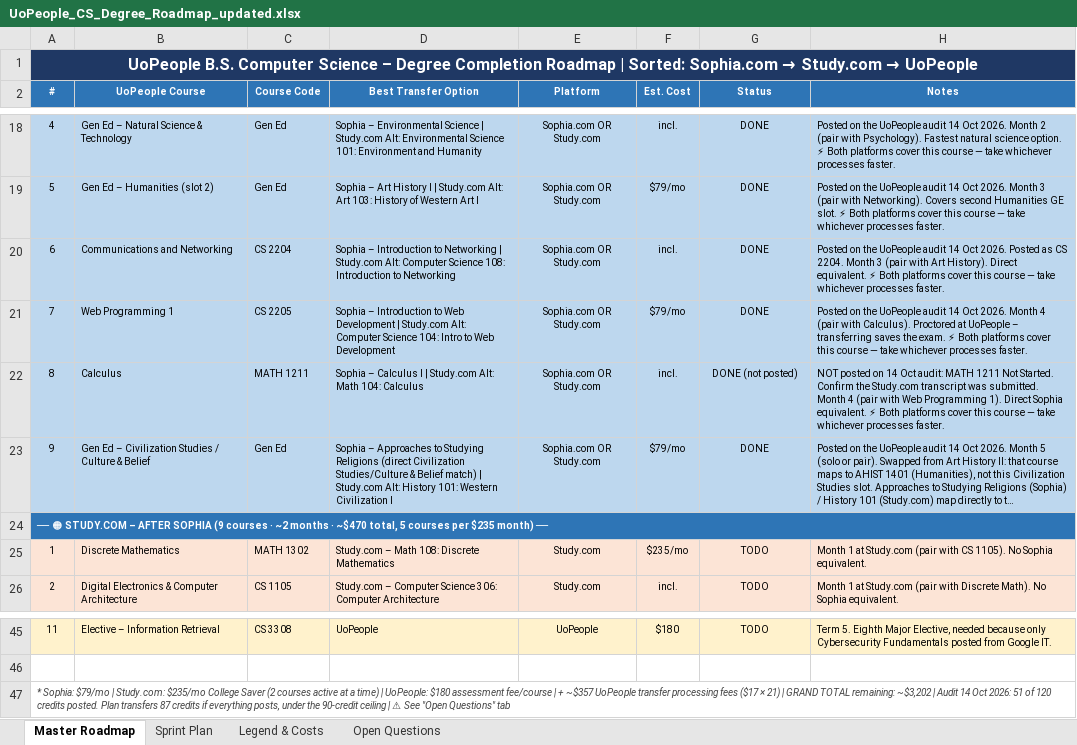
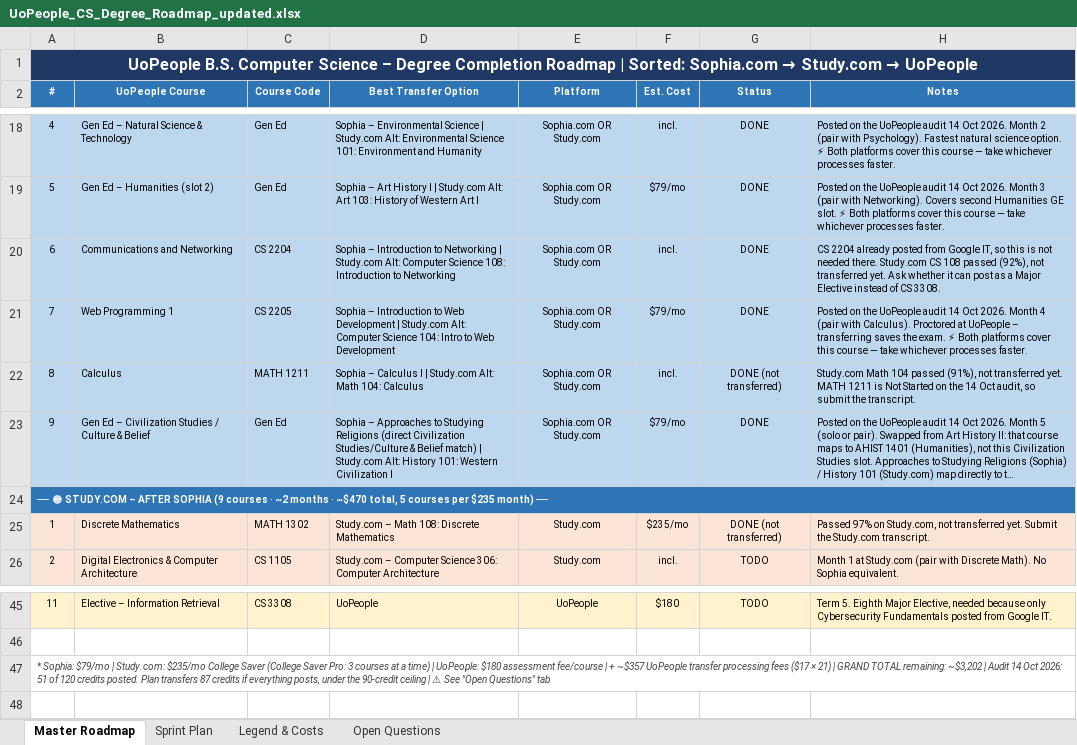
Before and after one commit to adidaz247/UoP, an Excel workbook: UoPeople_CS_Degree_Roadmap_updated.xlsx, sheet Master Roadmap, drawn as a sheet; only a part is shown, gaps mark what is left out; long unchanged cells end in …; values as stored, in another font and other column widths than the file's, no borders; the diff names each change by its address in the sheet, - before the commit and + after, or states it on an @@ line.

```diff
--- a/UoPeople_CS_Degree_Roadmap_updated.xlsx (sheet Master Roadmap)
+++ b/UoPeople_CS_Degree_Roadmap_updated.xlsx (sheet Master Roadmap)
-H20 (Notes): Posted on the UoPeople audit 14 Oct 2026. Posted as CS 2204. Month 3 (pair with Art History). Direct equivalent. ⚡ Both platforms cover this course — take whichever processes faster.
+H20 (Notes): CS 2204 already posted from Google IT, so this is not needed there. Study.com CS 108 passed (92%), not transferred yet. Ask whether it can post as a Major Elective instead of CS 3308.
-G22 (Status): DONE (not posted)
+G22 (Status): DONE (not transferred)
-H22 (Notes): NOT posted on 14 Oct audit: MATH 1211 Not Started. Confirm the Study.com transcript was submitted. Month 4 (pair with Web Programming 1). Direct Sophia equivalent. ⚡ Both platforms cover this course — take whichever processes faster.
+H22 (Notes): Study.com Math 104 passed (91%), not transferred yet. MATH 1211 is Not Started on the 14 Oct audit, so submit the transcript.
-G25 (Status): TODO
+G25 (Status): DONE (not transferred)
-H25 (Notes): Month 1 at Study.com (pair with CS 1105). No Sophia equivalent.
+H25 (Notes): Passed 97% on Study.com, not transferred yet. Submit the Study.com transcript.
-A47 (#): …College Saver (2 courses active at a…
+A47 (#): …College Saver (College Saver Pro: 3 courses at a…
```
Also changed, not shown: sheet Legend & Costs, sheet Sprint Plan, sheet Open Questions, 2 other files.
